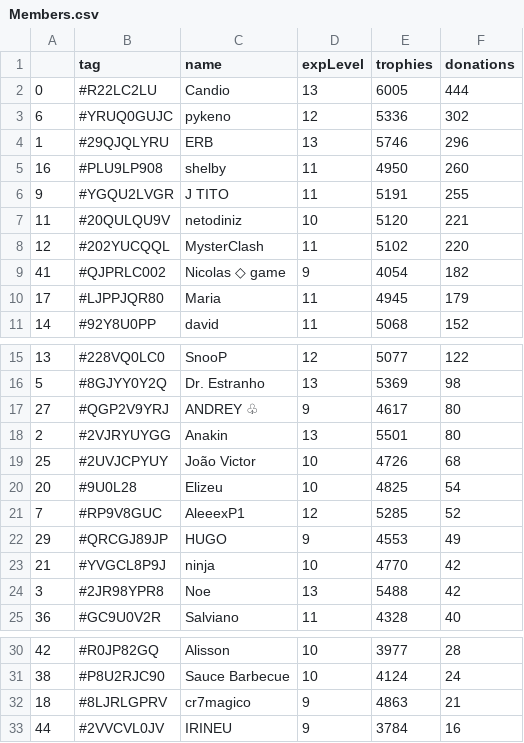
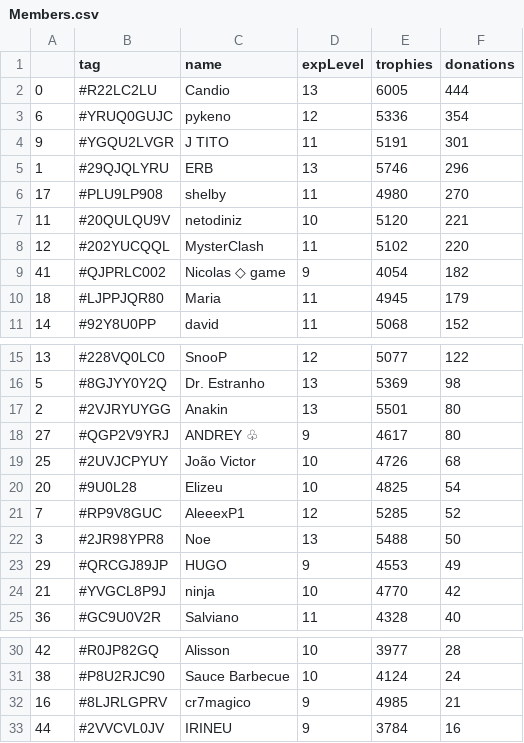
Before and after one commit to Brunopbb/APIClashRoyale, a CSV file: Members.csv, drawn as a sheet; only a part is shown, gaps mark what is left out.

Commit message:
Atualização

```diff
--- a/Members.csv
+++ b/Members.csv
@@ -2,6 +2,6 @@
 0,#R22LC2LU,Candio,13,6005,444
-6,#YRUQ0GUJC,pykeno,12,5336,302
+6,#YRUQ0GUJC,pykeno,12,5336,354
+9,#YGQU2LVGR,J TITO,11,5191,301
 1,#29QJQLYRU,ERB,13,5746,296
-16,#PLU9LP908,shelby,11,4950,260
-9,#YGQU2LVGR,J TITO,11,5191,255
+17,#PLU9LP908,shelby,11,4980,270
 11,#20QULQU9V,netodiniz,10,5120,221
@@ -9,3 +9,3 @@
 41,#QJPRLC002,Nicolas ◇ game,9,4054,182
-17,#LJPPJQR80,Maria,11,4945,179
+18,#LJPPJQR80,Maria,11,4945,179
 14,#92Y8U0PP,david,11,5068,152
@@ -16,4 +16,4 @@
 5,#8GJYY0Y2Q,Dr. Estranho,13,5369,98
+2,#2VJRYUYGG,Anakin,13,5501,80
 27,#QGP2V9YRJ,ANDREY ♧,9,4617,80
-2,#2VJRYUYGG,Anakin,13,5501,80
 25,#2UVJCPYUY,João Victor,10,4726,68
@@ -21,5 +21,5 @@
 7,#RP9V8GUC,AleeexP1,12,5285,52
+3,#2JR98YPR8,Noe,13,5488,50
 29,#QRCGJ89JP,HUGO,9,4553,49
 21,#YVGCL8P9J,ninja,10,4770,42
-3,#2JR98YPR8,Noe,13,5488,42
 36,#GC9U0V2R,Salviano,11,4328,40
@@ -31,3 +31,3 @@
 38,#P8U2RJC90,Sauce Barbecue,10,4124,24
-18,#8LJRLGPRV,cr7magico,9,4863,21
+16,#8LJRLGPRV,cr7magico,9,4985,21
 44,#2VVCVL0JV,IRINEU,9,3784,16
```
